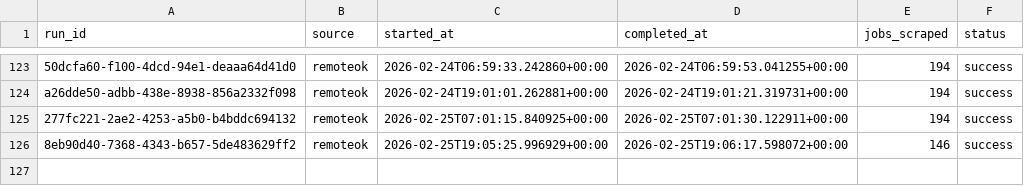
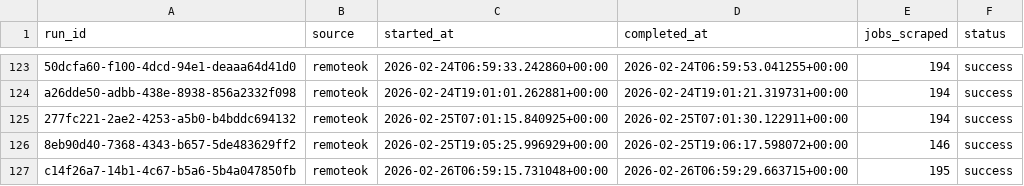
Before and after one commit to tanprabhu/job-market-pulse, a CSV file: data/meta/scrape_runs.csv, drawn as a sheet; only a part is shown, gaps mark what is left out; the diff names each change by its address in the sheet, - before the commit and + after, or states it on an @@ line.

```diff
--- a/data/meta/scrape_runs.csv
+++ b/data/meta/scrape_runs.csv
+row 127: c14f26a7-14b1-4c67-b5a6-5b4a047850fb | remoteok | 2026-02-26T06:59:15.731048+00:00 | 2026-02-26T06:59:29.663715+00:00 | 195 | success
```
Also changed, not shown: data/processed/data_clean.csv, data/processed/run_job_info.csv, 1 other file.
